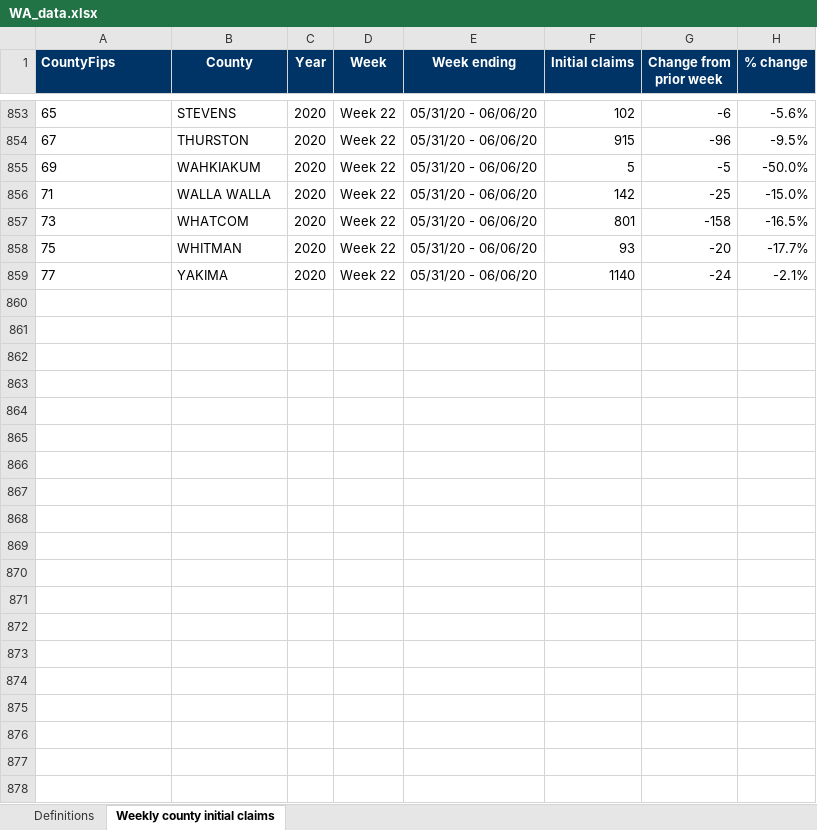
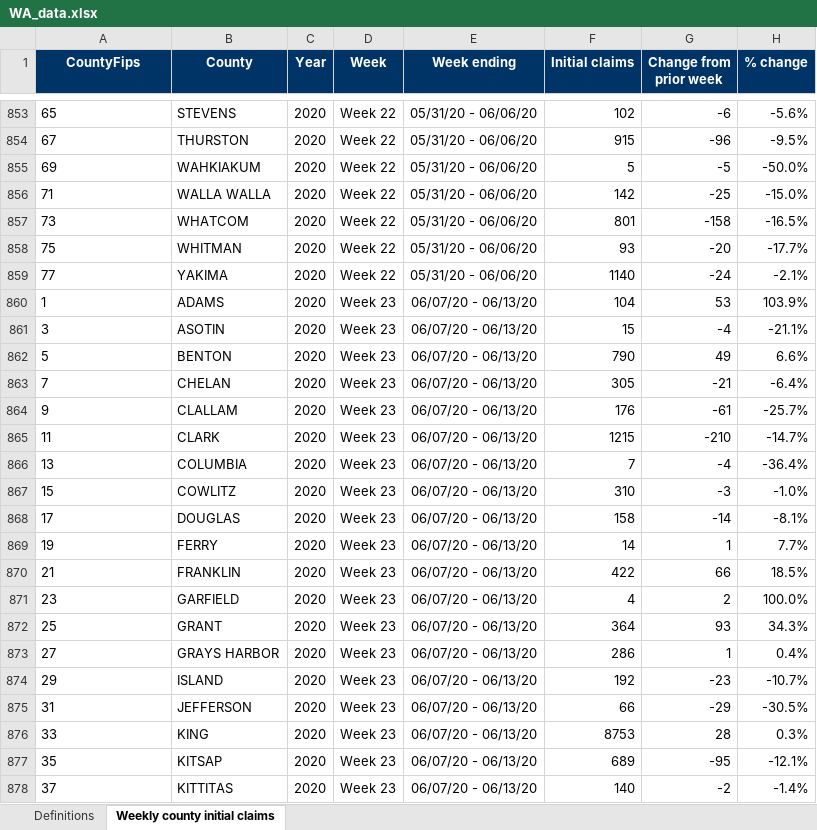
Before and after one commit to andyzwang/coronavirus-unemployment, an Excel workbook: initial_claims/WA/WA_data.xlsx, sheet Weekly county initial claims, drawn as a sheet; only a part is shown, gaps mark what is left out; values as stored, in another font and other column widths than the file's, no borders; the diff covers the shown part only; the diff names each change by its address in the sheet, - before the commit and + after, or states it on an @@ line.

```diff
--- a/initial_claims/WA/WA_data.xlsx (sheet Weekly county initial claims)
+++ b/initial_claims/WA/WA_data.xlsx (sheet Weekly county initial claims)
-A1 alignment: left
+A1 alignment: center
+row 860: 1 | ADAMS | 2020 | Week 23 | 06/07/20 - 06/13/20 | 104 | 53 | 103.9%
+row 861: 3 | ASOTIN | 2020 | Week 23 | 06/07/20 - 06/13/20 | 15 | -4 | -21.1%
+row 862: 5 | BENTON | 2020 | Week 23 | 06/07/20 - 06/13/20 | 790 | 49 | 6.6%
+row 863: 7 | CHELAN | 2020 | Week 23 | 06/07/20 - 06/13/20 | 305 | -21 | -6.4%
+row 864: 9 | CLALLAM | 2020 | Week 23 | 06/07/20 - 06/13/20 | 176 | -61 | -25.7%
+row 865: 11 | CLARK | 2020 | Week 23 | 06/07/20 - 06/13/20 | 1215 | -210 | -14.7%
+row 866: 13 | COLUMBIA | 2020 | Week 23 | 06/07/20 - 06/13/20 | 7 | -4 | -36.4%
+row 867: 15 | COWLITZ | 2020 | Week 23 | 06/07/20 - 06/13/20 | 310 | -3 | -1.0%
+row 868: 17 | DOUGLAS | 2020 | Week 23 | 06/07/20 - 06/13/20 | 158 | -14 | -8.1%
+row 869: 19 | FERRY | 2020 | Week 23 | 06/07/20 - 06/13/20 | 14 | 1 | 7.7%
+row 870: 21 | FRANKLIN | 2020 | Week 23 | 06/07/20 - 06/13/20 | 422 | 66 | 18.5%
+row 871: 23 | GARFIELD | 2020 | Week 23 | 06/07/20 - 06/13/20 | 4 | 2 | 100.0%
+row 872: 25 | GRANT | 2020 | Week 23 | 06/07/20 - 06/13/20 | 364 | 93 | 34.3%
+row 873: 27 | GRAYS HARBOR | 2020 | Week 23 | 06/07/20 - 06/13/20 | 286 | 1 | 0.4%
+row 874: 29 | ISLAND | 2020 | Week 23 | 06/07/20 - 06/13/20 | 192 | -23 | -10.7%
+row 875: 31 | JEFFERSON | 2020 | Week 23 | 06/07/20 - 06/13/20 | 66 | -29 | -30.5%
+row 876: 33 | KING | 2020 | Week 23 | 06/07/20 - 06/13/20 | 8753 | 28 | 0.3%
+row 877: 35 | KITSAP | 2020 | Week 23 | 06/07/20 - 06/13/20 | 689 | -95 | -12.1%
+row 878: 37 | KITTITAS | 2020 | Week 23 | 06/07/20 - 06/13/20 | 140 | -2 | -1.4%
```
Also changed, not shown: 20 added rows elsewhere in this sheet, 1 other file.
